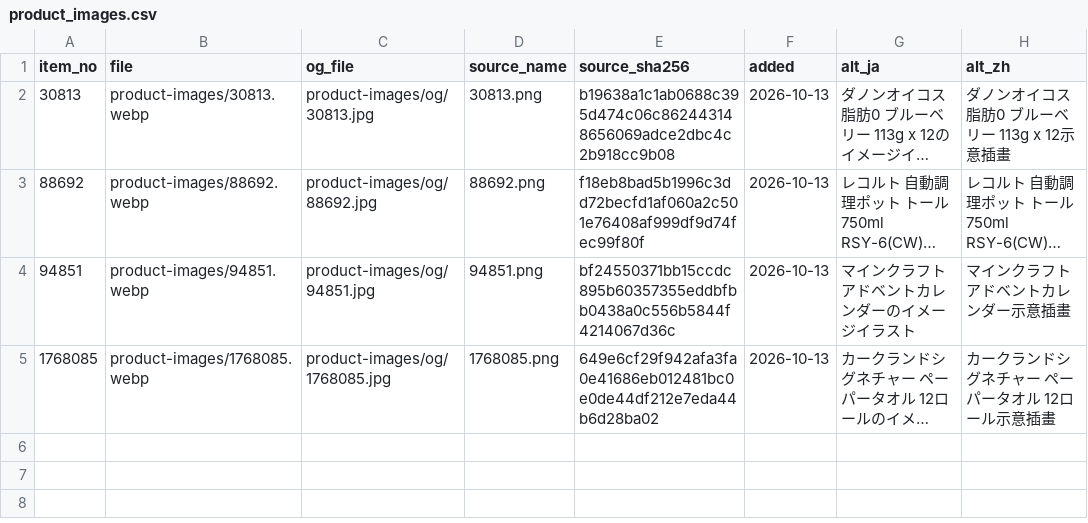
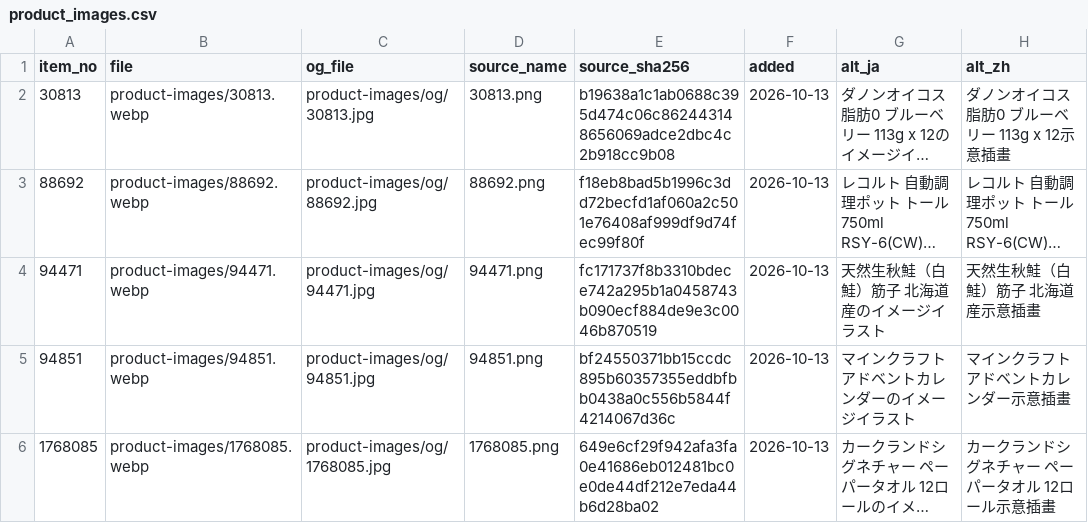
Before and after one commit to iPliny/costco-price-jp, a CSV file: data/product_images.csv, drawn as a sheet; long unchanged cells end in …; the diff names each change by its address in the sheet, - before the commit and + after, or states it on an @@ line.

Commit message:
Add illustration and share image for product 94471

```diff
--- a/data/product_images.csv
+++ b/data/product_images.csv
+row 4: 94471 | product-images/94471.webp | product-images/og/94471.jpg | 94471.png | fc171737f8b3310bdece742a295b1a0458743b090ecf884de9e3c0046b870519 | 2026-10-13 | 天然生秋鮭（白鮭）筋子 北海道産のイメージイラスト | 天然生秋鮭（白鮭）筋子 北海道産示意插畫
```
Also changed, not shown: 2 other files.
